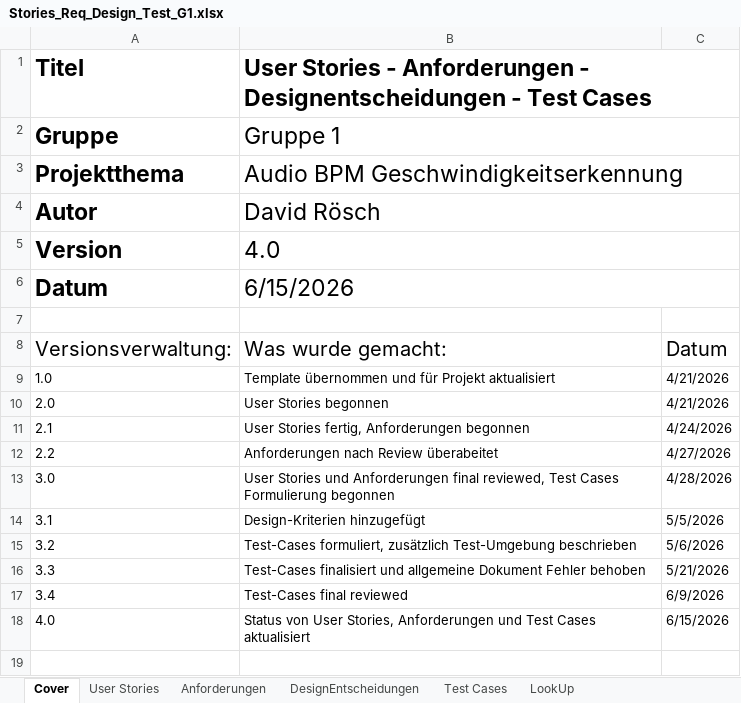
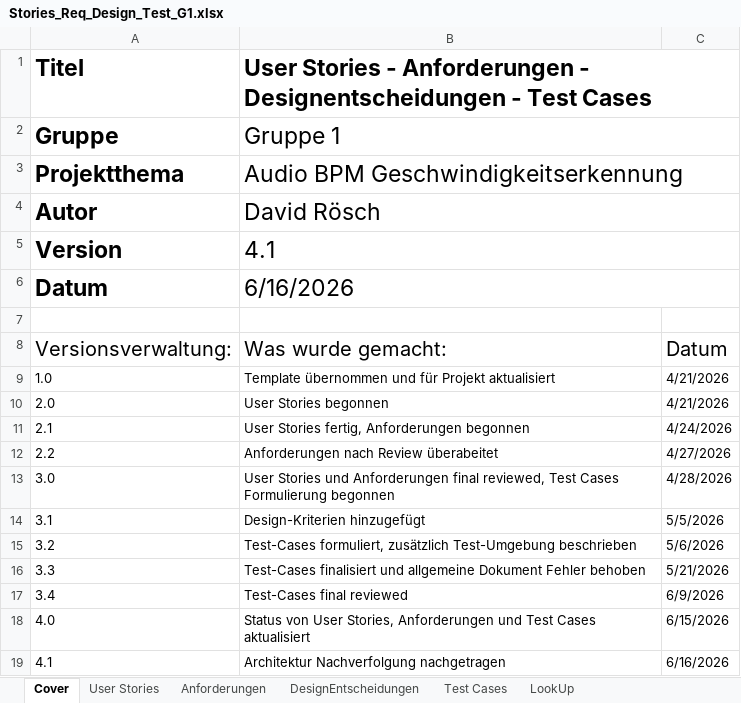
Before and after one commit to WiKinter/BPM-Detection, an Excel workbook: doc/Stories_Req_Design_Test_G1.xlsx, sheet Cover, drawn as a sheet; values as stored, in another font and other column widths than the file's, no borders; the diff names each change by its address in the sheet, - before the commit and + after, or states it on an @@ line.

Commit message:
Stories_Req_Design_Test_G1.xlsx final aktualisiert Architektur Nachverfolgung nachgetragen

```diff
--- a/doc/Stories_Req_Design_Test_G1.xlsx (sheet Cover)
+++ b/doc/Stories_Req_Design_Test_G1.xlsx (sheet Cover)
-B5: 4.0
+B5: 4.1
-B6: 6/15/2026
+B6: 6/16/2026
+row 19: 4.1 | Architektur Nachverfolgung nachgetragen | 6/16/2026
```
Also changed, not shown: sheet Anforderungen, sheet LookUp, 2 other files.
